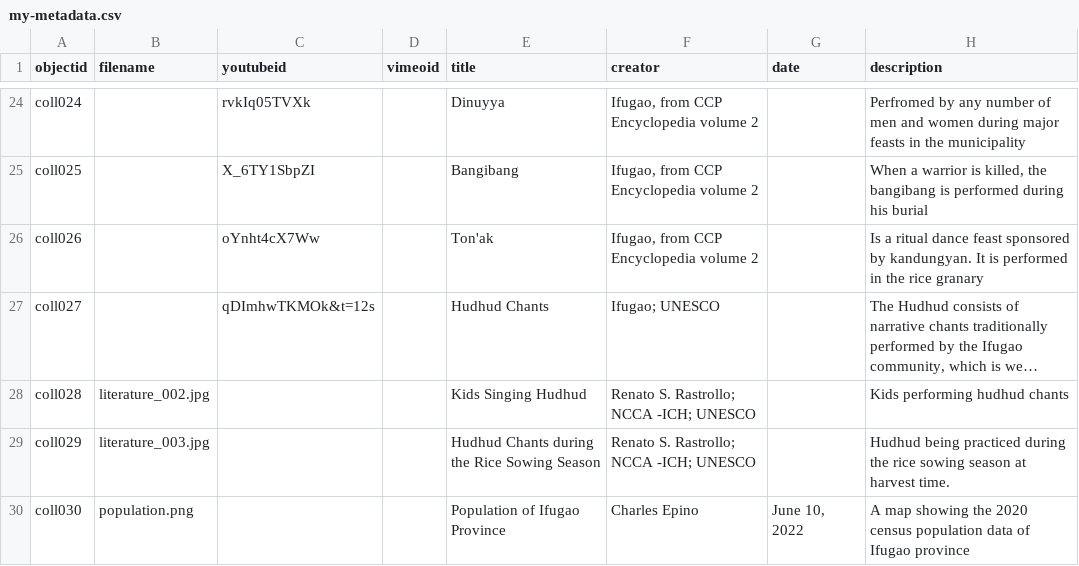
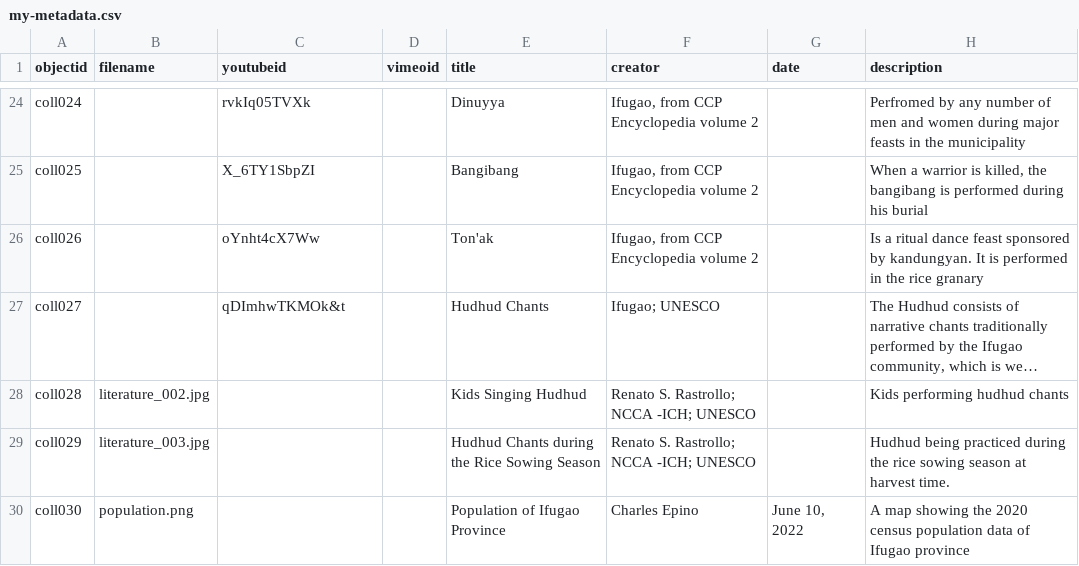
Before and after one commit to ckepino/the_wonders_of_ifugao, a CSV file: _data/my-metadata.csv, drawn as a sheet; only a part is shown, gaps mark what is left out; long unchanged cells end in …; the diff names each change by its address in the sheet, - before the commit and + after, or states it on an @@ line.

Commit message:
pinakafinal sa lahat ng final

```diff
--- a/_data/my-metadata.csv
+++ b/_data/my-metadata.csv
-C27 (youtubeid): qDImhwTKMOk&t=12s
+C27 (youtubeid): qDImhwTKMOk&t
```
